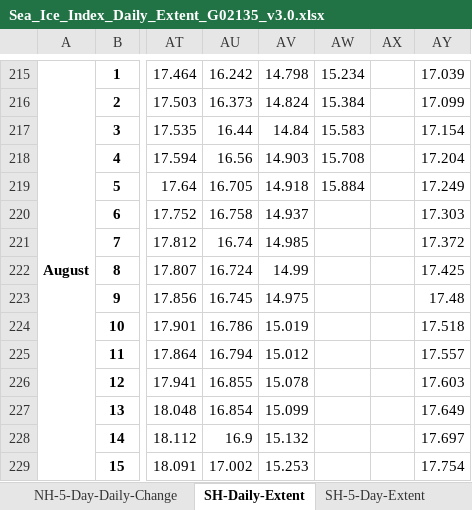
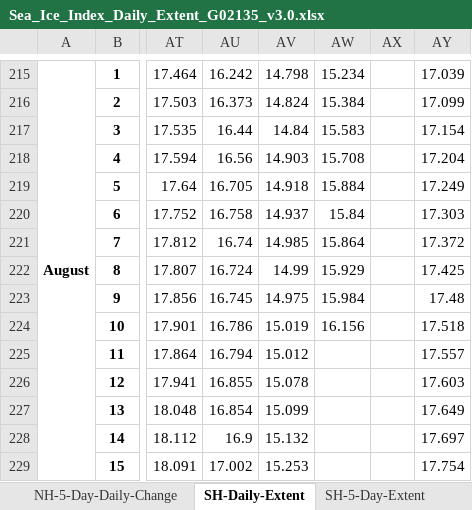
Before and after one commit to EPauthenet/Climate-Vizualisation, an Excel workbook: Daily_Antarctic_Sea_Ice/Sea_Ice_Index_Daily_Extent_G02135_v3.0.xlsx, sheet SH-Daily-Extent, drawn as a sheet; only a part is shown, gaps mark what is left out; values as stored, in another font and other column widths than the file's, no borders; the diff names each change by its address in the sheet, - before the commit and + after, or states it on an @@ line.

```diff
--- a/Daily_Antarctic_Sea_Ice/Sea_Ice_Index_Daily_Extent_G02135_v3.0.xlsx (sheet SH-Daily-Extent)
+++ b/Daily_Antarctic_Sea_Ice/Sea_Ice_Index_Daily_Extent_G02135_v3.0.xlsx (sheet SH-Daily-Extent)
-AW220: (empty)
+AW220: 15.84
-AW221: (empty)
+AW221: 15.864
-AW222: (empty)
+AW222: 15.929
-AW223: (empty)
+AW223: 15.984
-AW224: (empty)
+AW224: 16.156
```
Also changed, not shown: sheet NH-Daily-Extent, sheet SH-5-Day-Anomaly, sheet NH-5-Day-Anomaly, sheet SH-5-Day-Daily-Change, sheet NH-5-Day-Daily-Change, sheet SH-5-Day-Extent, 1 more sheet, 13 other files.
